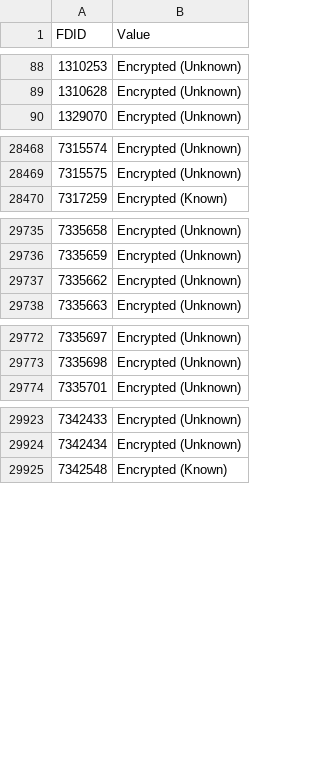
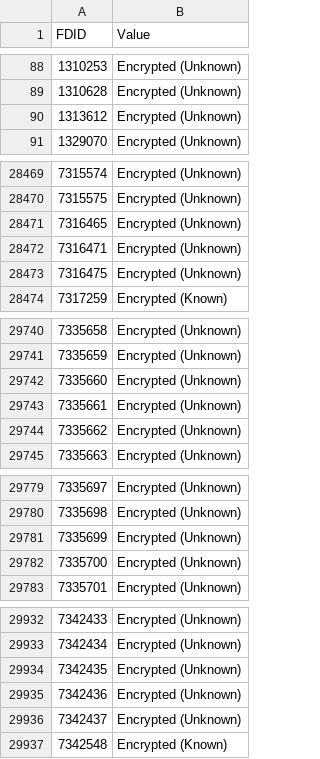
Before and after one commit to wowdev/wow-filetags, a CSV file: mappings/EncryptionStatus.csv, drawn as a sheet; only a part is shown, gaps mark what is left out; the diff covers the shown part only; the diff names each change by its address in the sheet, - before the commit and + after, or states it on an @@ line.

```diff
--- a/mappings/EncryptionStatus.csv
+++ b/mappings/EncryptionStatus.csv
+row 90: 1313612 | Encrypted (Unknown)
+row 28471: 7316465 | Encrypted (Unknown)
+row 28472: 7316471 | Encrypted (Unknown)
+row 28473: 7316475 | Encrypted (Unknown)
+row 29742: 7335660 | Encrypted (Unknown)
+row 29743: 7335661 | Encrypted (Unknown)
+row 29781: 7335699 | Encrypted (Unknown)
+row 29782: 7335700 | Encrypted (Unknown)
+row 29934: 7342435 | Encrypted (Unknown)
+row 29935: 7342436 | Encrypted (Unknown)
+row 29936: 7342437 | Encrypted (Unknown)
```
Also changed, not shown: 23 added rows and 1 edited cell elsewhere in this file, 2 other files.
